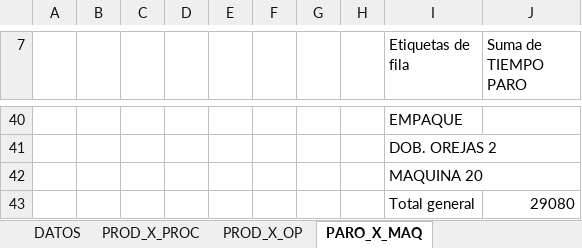
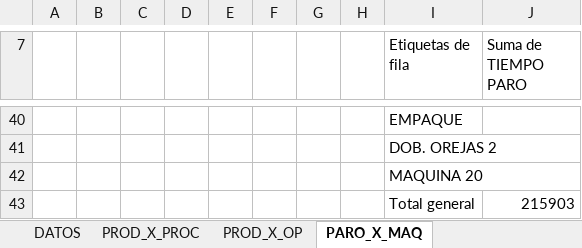
Before and after one commit to andago9/Production_Report, an Excel workbook: PRODUCCION/INFORME_CONDENSADORES.xlsx, sheet PARO_X_MAQ, drawn as a sheet; only a part is shown, gaps mark what is left out; values as stored, in another font and other column widths than the file's, no borders; charts and pictures not drawn; the diff covers the shown part only; the diff names each change by its address in the sheet, - before the commit and + after, or states it on an @@ line.

```diff
--- a/PRODUCCION/INFORME_CONDENSADORES.xlsx (sheet PARO_X_MAQ)
+++ b/PRODUCCION/INFORME_CONDENSADORES.xlsx (sheet PARO_X_MAQ)
-J43 (Suma de TIEMPO PARO): 29080
+J43 (Suma de TIEMPO PARO): 215903
```
Also changed, not shown: 28 added rows, 28 removed rows and 4 edited cells elsewhere in this sheet, sheet DATOS, sheet PROD_X_PROC, charts or pictures, PRODUCCION/CONTROL_C.xlsx, PRODUCCION/CONTROL_E.xlsx, 13 other files.
